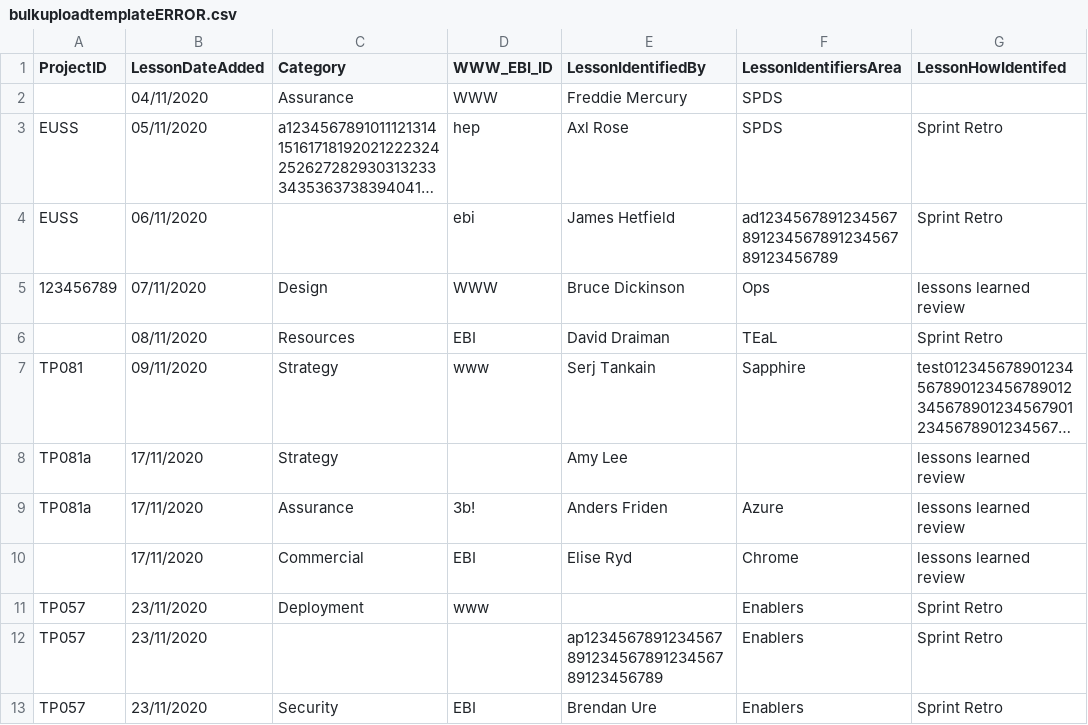
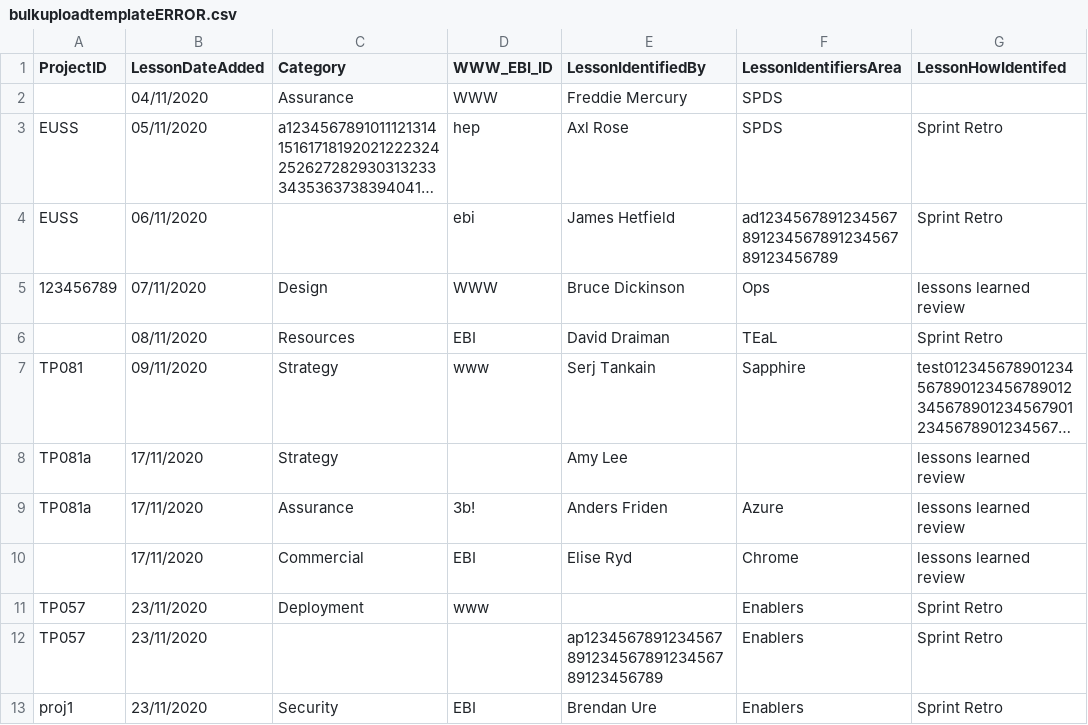
Before and after one commit to haggishunt56/LLR-demo, a CSV file: uploads/bulkuploadtemplateERROR.csv, drawn as a sheet; only a part is shown; long unchanged cells end in …; the diff names each change by its address in the sheet, - before the commit and + after, or states it on an @@ line.

```diff
--- a/uploads/bulkuploadtemplateERROR.csv
+++ b/uploads/bulkuploadtemplateERROR.csv
-A13 (ProjectID): TP057
+A13 (ProjectID): proj1
```
Also changed, not shown: 5 other files.
